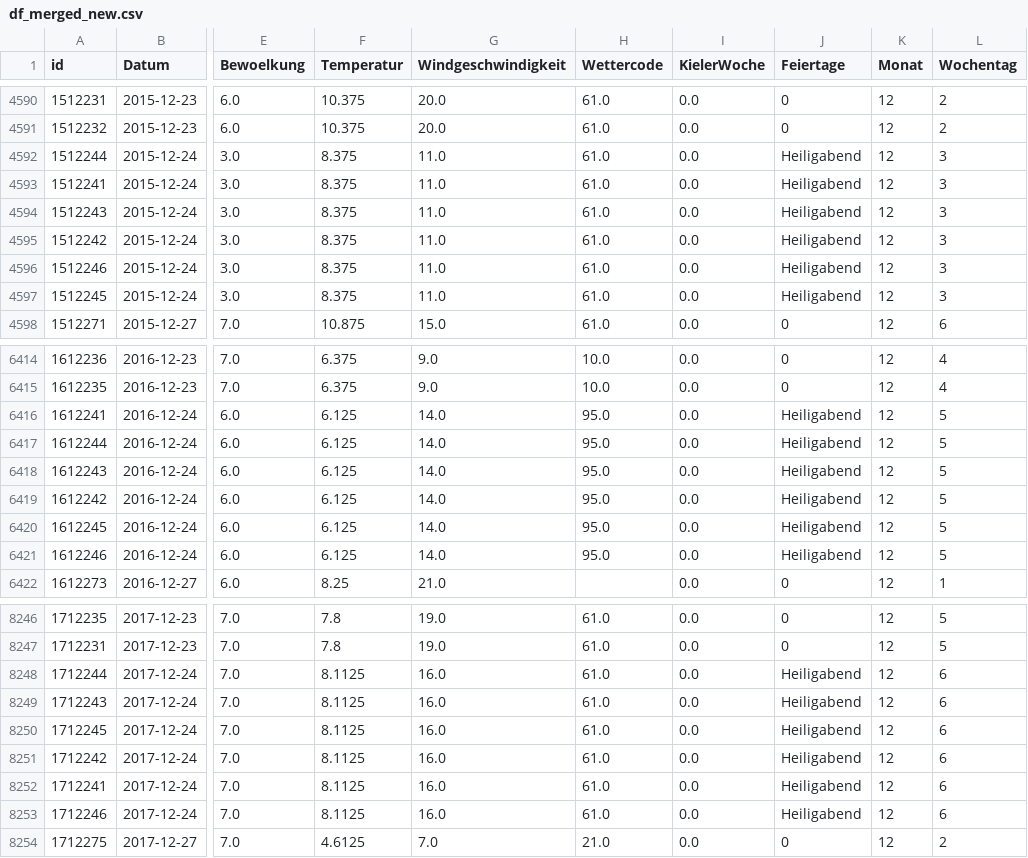
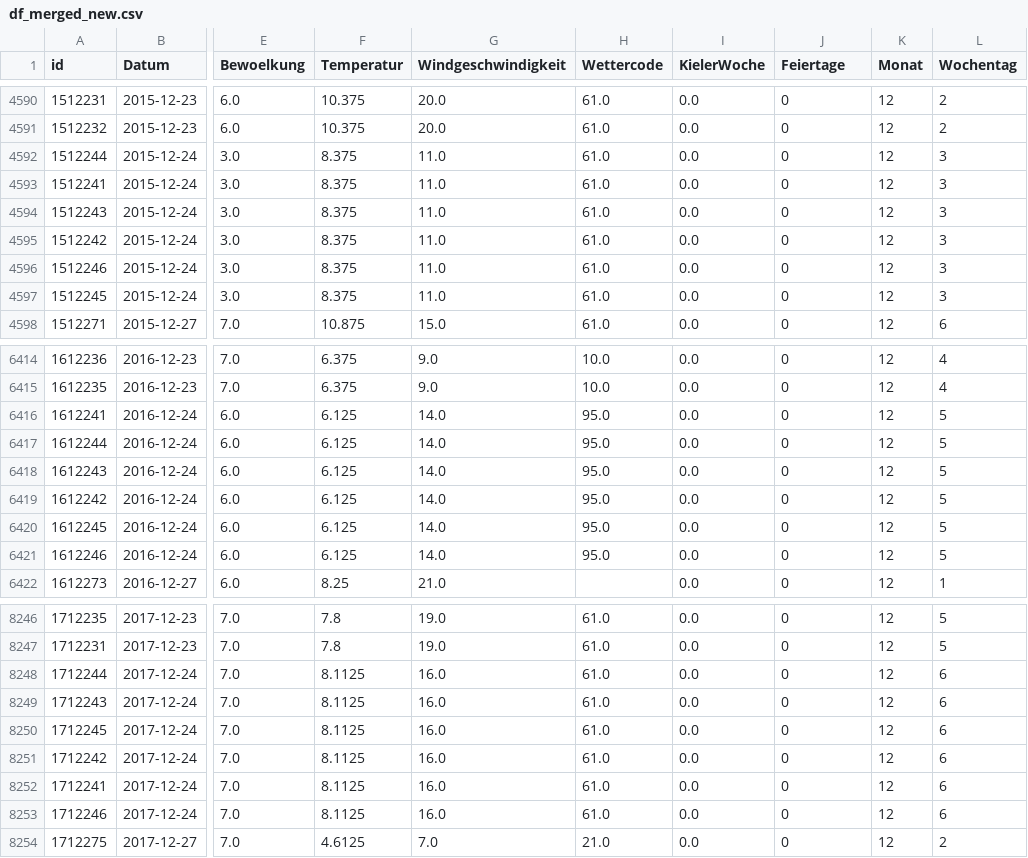
Before and after one commit to clarabri/bakery-sales-prediction, a CSV file: 0_DataPreparation/data/df_merged_new.csv, drawn as a sheet; only a part is shown, gaps mark what is left out; the diff covers the shown part only; the diff names each change by its address in the sheet, - before the commit and + after, or states it on an @@ line.

```diff
--- a/0_DataPreparation/data/df_merged_new.csv
+++ b/0_DataPreparation/data/df_merged_new.csv
-J4592:J4597 (Feiertage): Heiligabend
+J4592:J4597 (Feiertage): 0
-J6416:J6421 (Feiertage): Heiligabend
+J6416:J6421 (Feiertage): 0
-J8248:J8253 (Feiertage): Heiligabend
+J8248:J8253 (Feiertage): 0
```
Also changed, not shown: 43 edited cells elsewhere in this file, 3 other files.
